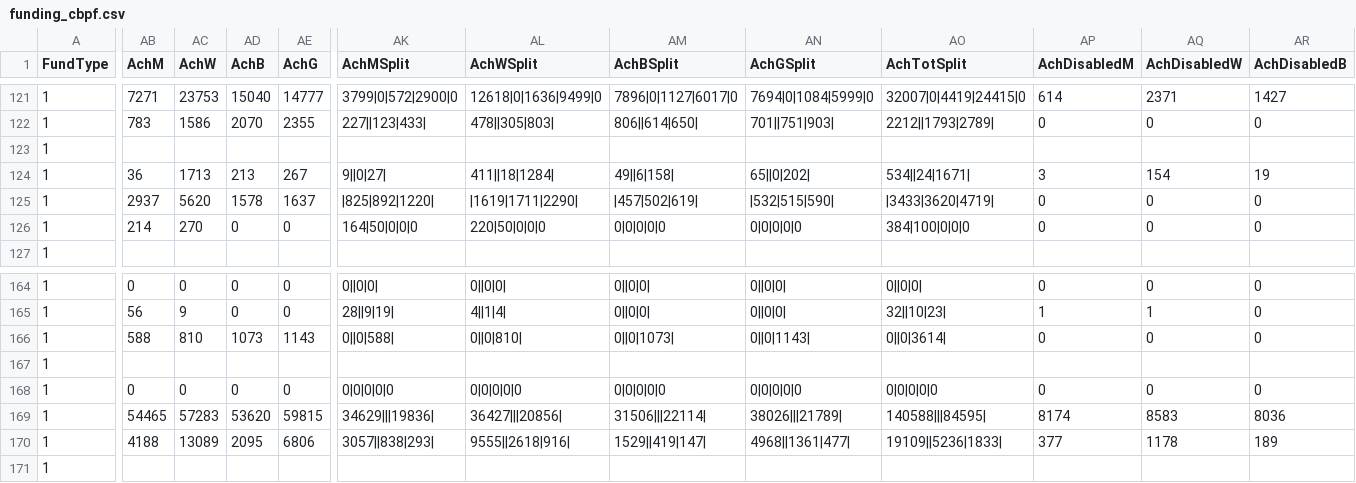
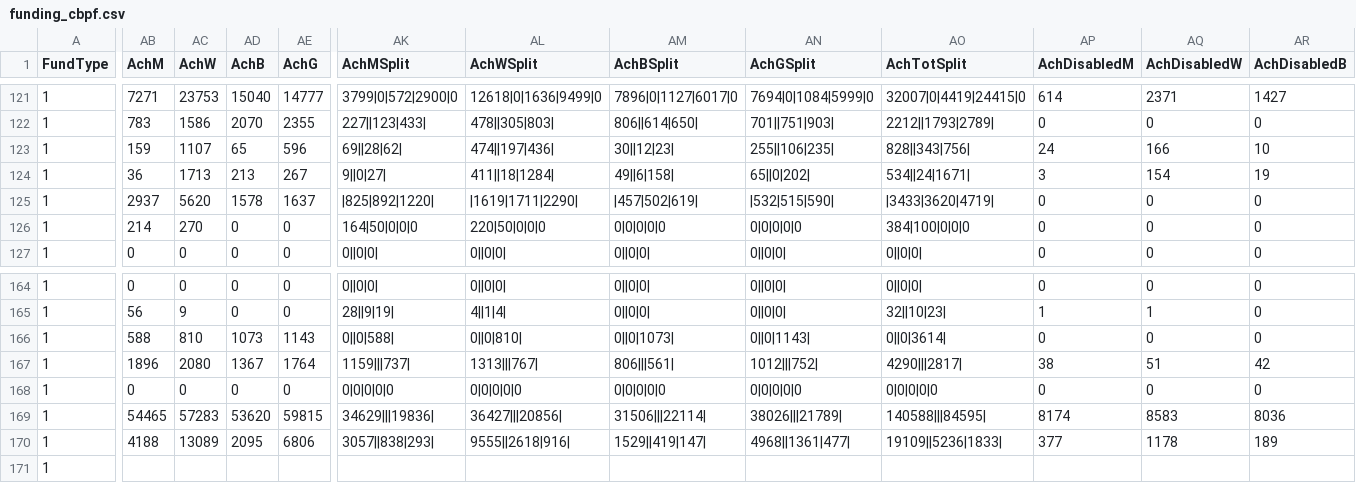
Before and after one commit to jayasekhon/South-Sudan-Dashboard, a CSV file: data/funding_cbpf.csv, drawn as a sheet; only a part is shown, gaps mark what is left out; the diff covers the shown part only; the diff names each change by its address in the sheet, - before the commit and + after, or states it on an @@ line.

```diff
--- a/data/funding_cbpf.csv
+++ b/data/funding_cbpf.csv
-AB123 (AchM): (empty)
+AB123 (AchM): 159
-AC123 (AchW): (empty)
+AC123 (AchW): 1107
-AD123 (AchB): (empty)
+AD123 (AchB): 65
-AE123 (AchG): (empty)
+AE123 (AchG): 596
-AK123 (AchMSplit): (empty)
+AK123 (AchMSplit): 69||28|62|
-AL123 (AchWSplit): (empty)
+AL123 (AchWSplit): 474||197|436|
-AM123 (AchBSplit): (empty)
+AM123 (AchBSplit): 30||12|23|
-AN123 (AchGSplit): (empty)
+AN123 (AchGSplit): 255||106|235|
-AO123 (AchTotSplit): (empty)
+AO123 (AchTotSplit): 828||343|756|
-AP123 (AchDisabledM): (empty)
+AP123 (AchDisabledM): 24
-AQ123 (AchDisabledW): (empty)
+AQ123 (AchDisabledW): 166
-AR123 (AchDisabledB): (empty)
+AR123 (AchDisabledB): 10
-AB127 (AchM): (empty)
+AB127 (AchM): 0
-AC127 (AchW): (empty)
+AC127 (AchW): 0
-AD127 (AchB): (empty)
+AD127 (AchB): 0
-AE127 (AchG): (empty)
+AE127 (AchG): 0
-AK127 (AchMSplit): (empty)
+AK127 (AchMSplit): 0||0|0|
-AL127 (AchWSplit): (empty)
+AL127 (AchWSplit): 0||0|0|
-AM127 (AchBSplit): (empty)
+AM127 (AchBSplit): 0||0|0|
-AN127 (AchGSplit): (empty)
+AN127 (AchGSplit): 0||0|0|
-AO127 (AchTotSplit): (empty)
+AO127 (AchTotSplit): 0||0|0|
-AP127 (AchDisabledM): (empty)
+AP127 (AchDisabledM): 0
-AQ127 (AchDisabledW): (empty)
+AQ127 (AchDisabledW): 0
-AR127 (AchDisabledB): (empty)
+AR127 (AchDisabledB): 0
-AB167 (AchM): (empty)
+AB167 (AchM): 1896
-AC167 (AchW): (empty)
+AC167 (AchW): 2080
-AD167 (AchB): (empty)
+AD167 (AchB): 1367
-AE167 (AchG): (empty)
+AE167 (AchG): 1764
-AK167 (AchMSplit): (empty)
+AK167 (AchMSplit): 1159|||737|
-AL167 (AchWSplit): (empty)
+AL167 (AchWSplit): 1313|||767|
-AM167 (AchBSplit): (empty)
+AM167 (AchBSplit): 806|||561|
-AN167 (AchGSplit): (empty)
+AN167 (AchGSplit): 1012|||752|
-AO167 (AchTotSplit): (empty)
+AO167 (AchTotSplit): 4290|||2817|
-AP167 (AchDisabledM): (empty)
+AP167 (AchDisabledM): 38
-AQ167 (AchDisabledW): (empty)
+AQ167 (AchDisabledW): 51
-AR167 (AchDisabledB): (empty)
+AR167 (AchDisabledB): 42
```
Also changed, not shown: 104 edited cells elsewhere in this file, data/appeals.csv, data/emergencies.csv, 3 other files.
